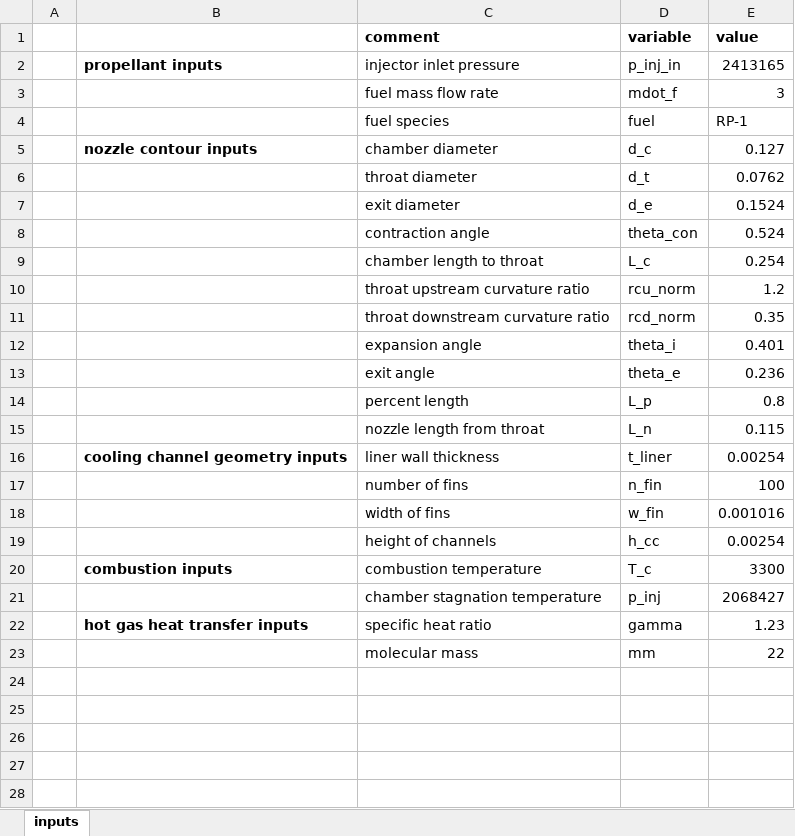
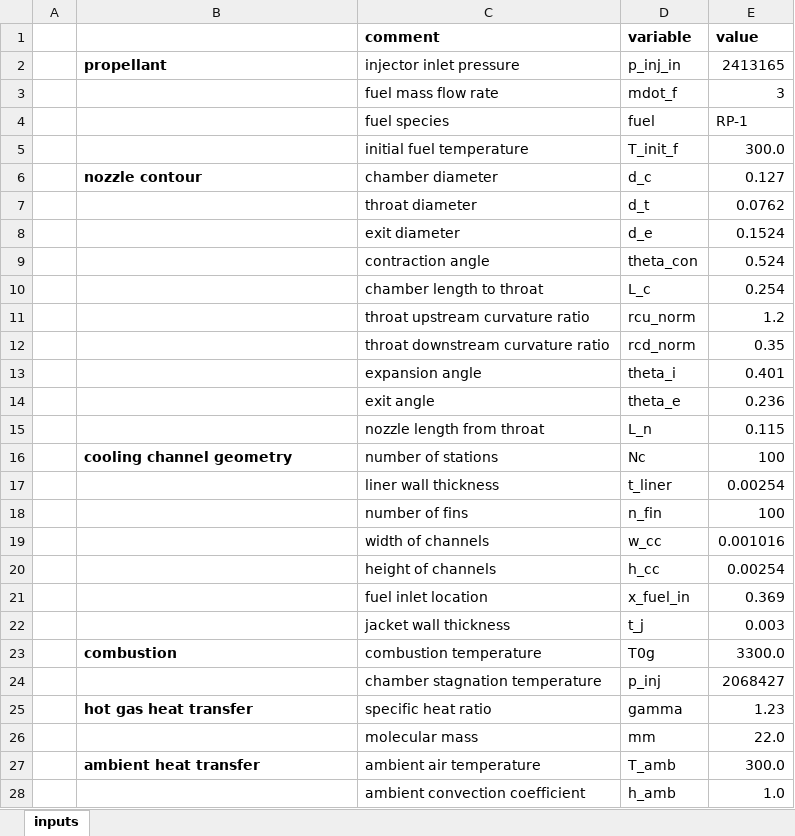
Before and after one commit to masa-umich/mcnugget, an Excel workbook: mcnugget/propulsion/cta/fem/input_sheets/cta_fem_input_0.xlsx, sheet inputs, drawn as a sheet; values as stored, in another font and other column widths than the file's, no borders; removed rows and columns are numbered as before the commit, all else as after; the diff names each change by its address in the sheet, - before the commit and + after, or states it on an @@ line.

```diff
--- a/mcnugget/propulsion/cta/fem/input_sheets/cta_fem_input_0.xlsx (sheet inputs)
+++ b/mcnugget/propulsion/cta/fem/input_sheets/cta_fem_input_0.xlsx (sheet inputs)
-B2: propellant inputs
+B2: propellant
+row 5:  |  | initial fuel temperature | T_init_f | 300.0
-B6: nozzle contour inputs
+B6: nozzle contour
-row 14:  |  | percent length | L_p | 0.8
+row 16:  | cooling channel geometry | number of stations | Nc | 100
-B17: cooling channel geometry inputs
+B17: (empty)
-C19 (comment): width of fins
+C19 (comment): width of channels
-D19 (variable): w_fin
+D19 (variable): w_cc
+row 21:  |  | fuel inlet location | x_fuel_in | 0.369
+row 22:  |  | jacket wall thickness | t_j | 0.003
-B23: combustion inputs
+B23: combustion
-D23 (variable): T_c
+D23 (variable): T0g
-E23 (value): 3300
+E23 (value): 3300.0
-B25: hot gas heat transfer inputs
+B25: hot gas heat transfer
-E26 (value): 22
+E26 (value): 22.0
+row 27:  | ambient heat transfer | ambient air temperature | T_amb | 300.0
+row 28:  |  | ambient convection coefficient | h_amb | 1.0
```
Also changed, not shown: mcnugget/propulsion/cta/fem/results/test.xlsx, mcnugget/propulsion/cta/fem/results/validation.xlsx, 10 other files.
